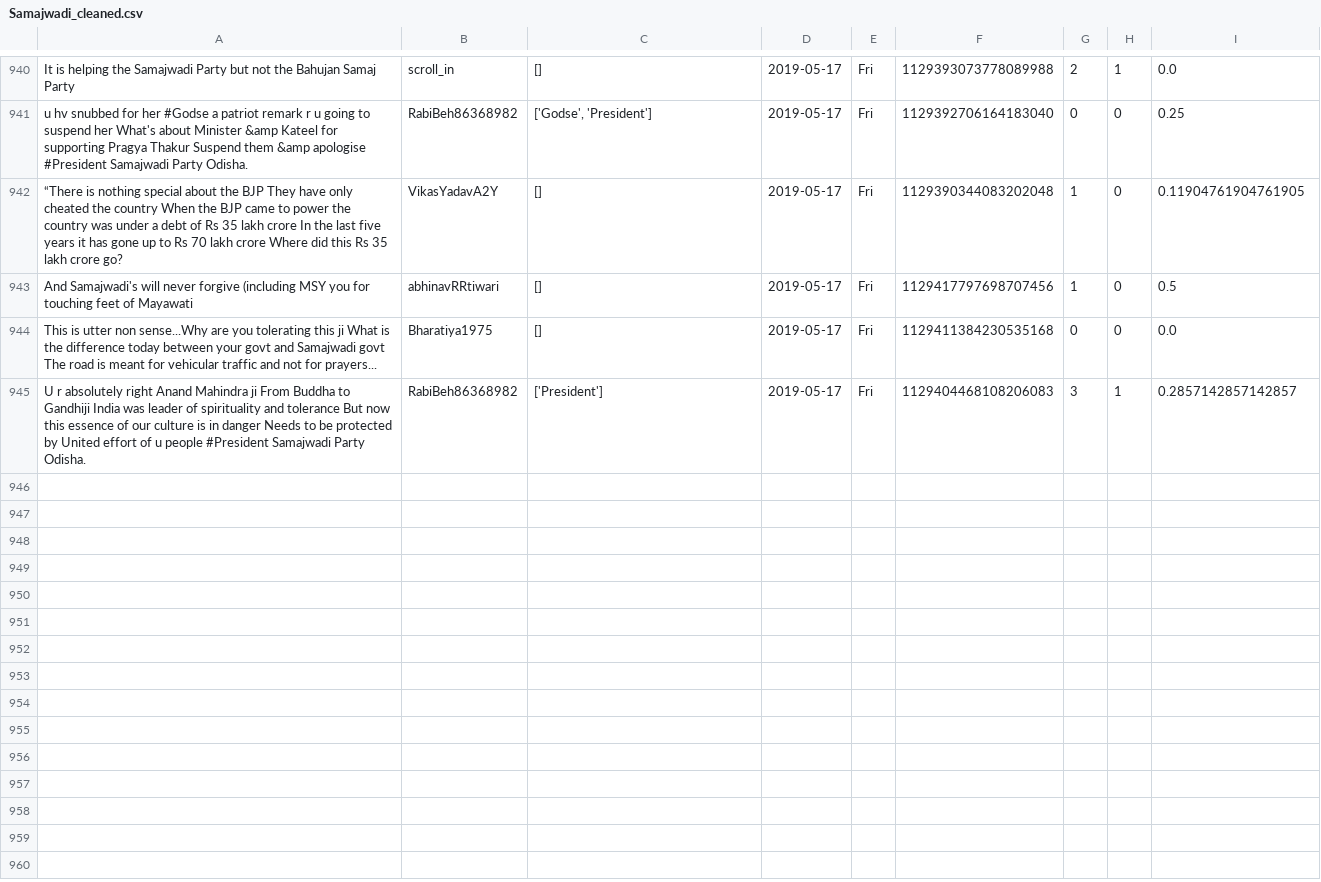
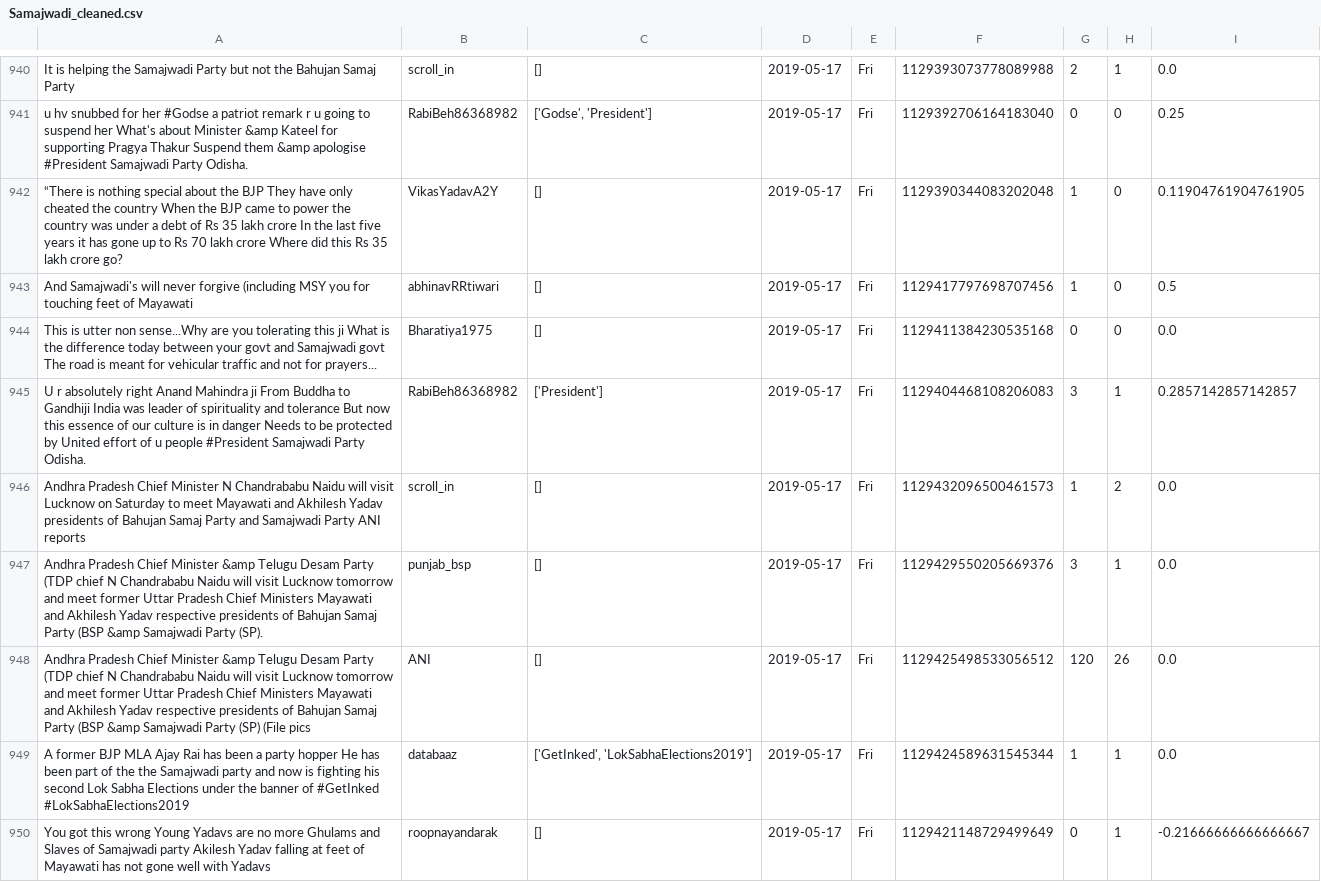
Before and after one commit to itsDevhere/DataRepo, a CSV file: Samajwadi_cleaned.csv, drawn as a sheet; only a part is shown, gaps mark what is left out.

```diff
--- a/Samajwadi_cleaned.csv
+++ b/Samajwadi_cleaned.csv
@@ -945 +945,6 @@ This is utter non sense...Why are you tolerating this ji What is the difference
 U r absolutely right Anand Mahindra ji From Buddha to Gandhiji India was leader of spirituality and tolerance But now this essence of our culture is in danger Needs to be protected by United effort of u people #President Samajwadi Party Odisha.,RabiBeh86368982,['President'],2019-05-17,Fri,1129404468108206083,3,1,0.2857142857142857
+Andhra Pradesh Chief Minister N Chandrababu Naidu will visit Lucknow on Saturday to meet Mayawati and Akhilesh Yadav presidents of Bahujan Samaj Party and Samajwadi Party ANI reports,scroll_in,[],2019-05-17,Fri,1129432096500461573,1,2,0.0
+Andhra Pradesh Chief Minister &amp Telugu Desam Party (TDP chief N Chandrababu Naidu will visit Lucknow tomorrow and meet former Uttar Pradesh Chief Ministers Mayawati and Akhilesh Yadav respective presidents of Bahujan Samaj Party (BSP &amp Samajwadi Party (SP).,punjab_bsp,[],2019-05-17,Fri,1129429550205669376,3,1,0.0
+Andhra Pradesh Chief Minister &amp Telugu Desam Party (TDP chief N Chandrababu Naidu will visit Lucknow tomorrow and meet former Uttar Pradesh Chief Ministers Mayawati and Akhilesh Yadav respective presidents of Bahujan Samaj Party (BSP &amp Samajwadi Party (SP) (File pics,ANI,[],2019-05-17,Fri,1129425498533056512,120,26,0.0
+A former BJP MLA Ajay Rai has been a party hopper He has been part of the the Samajwadi party and now is fighting his second Lok Sabha Elections under the banner of #GetInked #LokSabhaElections2019,databaaz,"['GetInked', 'LokSabhaElections2019']",2019-05-17,Fri,1129424589631545344,1,1,0.0
+You got this wrong Young Yadavs are no more Ghulams and Slaves of Samajwadi party Akilesh Yadav falling at feet of Mayawati has not gone well with Yadavs,roopnayandarak,[],2019-05-17,Fri,1129421148729499649,0,1,-0.21666666666666667
```
Also changed, not shown: CPIM_cleaned.csv, RJD_cleaned.csv, 2 other files.
